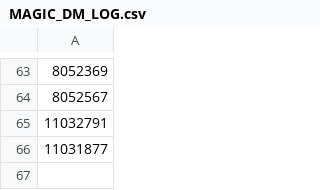
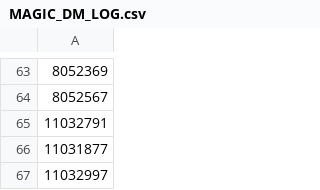
Before and after one commit to forexrichman/richman-data, a CSV file: MAGIC_DM_LOG.csv, drawn as a sheet; only a part is shown, gaps mark what is left out.

Commit message:
MAGIC_DM_LOG.csv

```diff
--- a/MAGIC_DM_LOG.csv
+++ b/MAGIC_DM_LOG.csv
@@ -66 +66,2 @@
 11031877
+11032997
```
